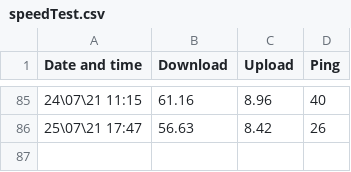
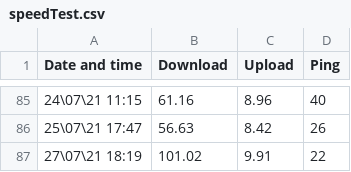
Before and after one commit to GreenArmy18/speed-test, a CSV file: speedTest.csv, drawn as a sheet; only a part is shown, gaps mark what is left out.

Commit message:
autoCommit 2021 0Tu.181946

```diff
--- a/speedTest.csv
+++ b/speedTest.csv
@@ -86 +86,2 @@ Date and time,Download,Upload,Ping
 25\07\21 17:47,56.63,8.42,26
+27\07\21 18:19,101.02,9.91,22
```
